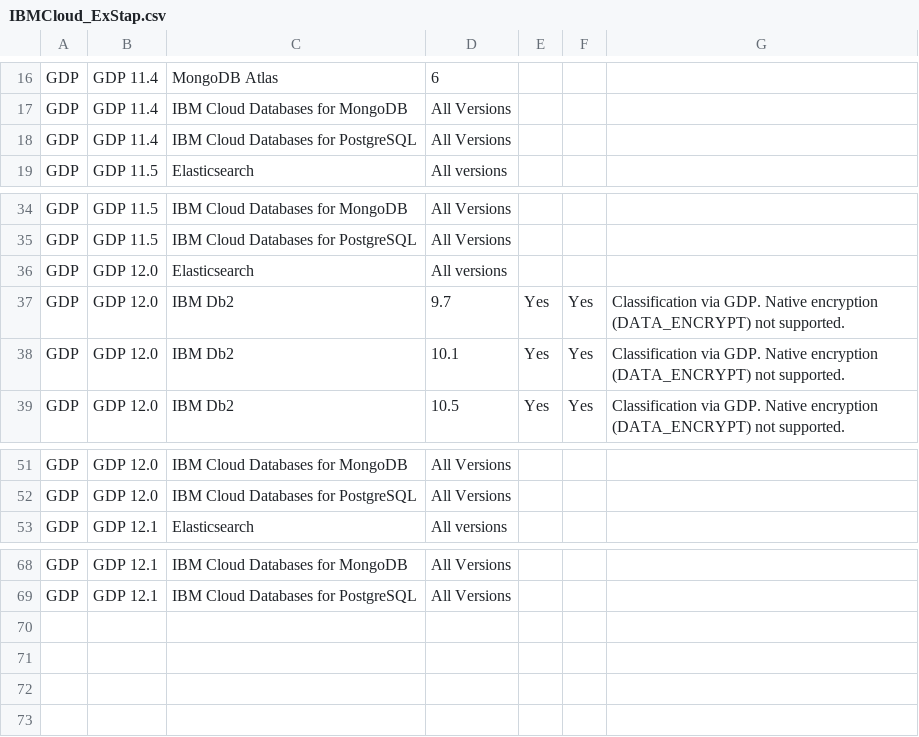
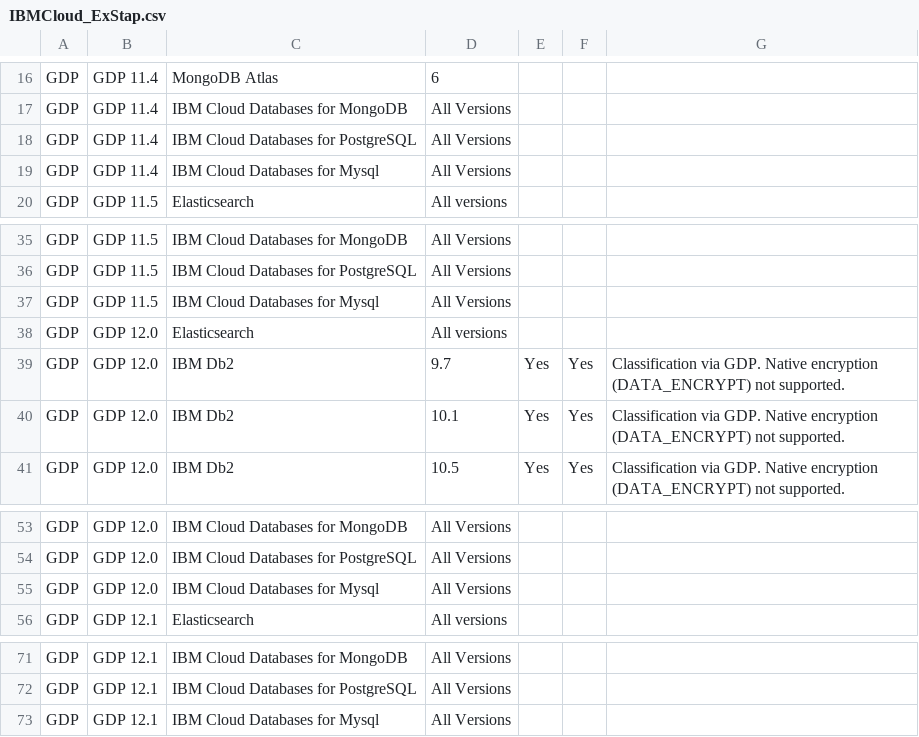
Before and after one commit to IBM/guardium-supported-datasources, a CSV file: consolidation-script2/data/input/IBMCloud_ExStap.csv, drawn as a sheet; only a part is shown, gaps mark what is left out; the diff names each change by its address in the sheet, - before the commit and + after, or states it on an @@ line.

Commit message:
GRD-95732 External STAP support for MySQL IBM Cloud
External STAP support for MySQL IBM Cloud

```diff
--- a/consolidation-script2/data/input/IBMCloud_ExStap.csv
+++ b/consolidation-script2/data/input/IBMCloud_ExStap.csv
+row 19: GDP | GDP 11.4 | IBM Cloud Databases for Mysql | All Versions
+row 37: GDP | GDP 11.5 | IBM Cloud Databases for Mysql | All Versions
+row 55: GDP | GDP 12.0 | IBM Cloud Databases for Mysql | All Versions
+row 73: GDP | GDP 12.1 | IBM Cloud Databases for Mysql | All Versions
```
